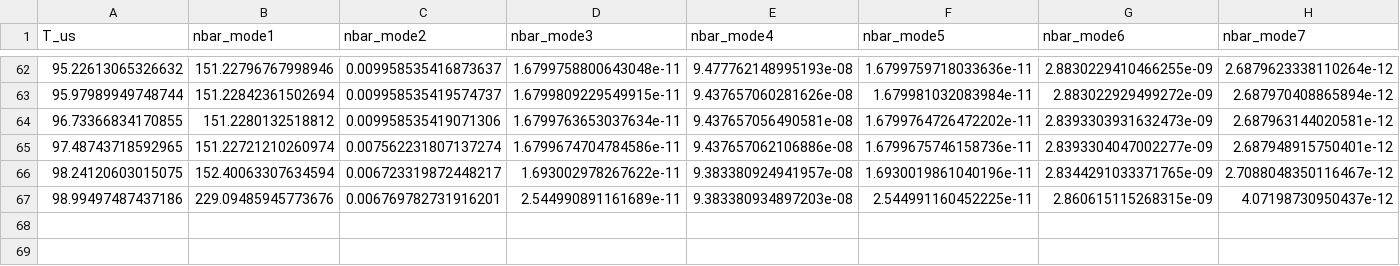
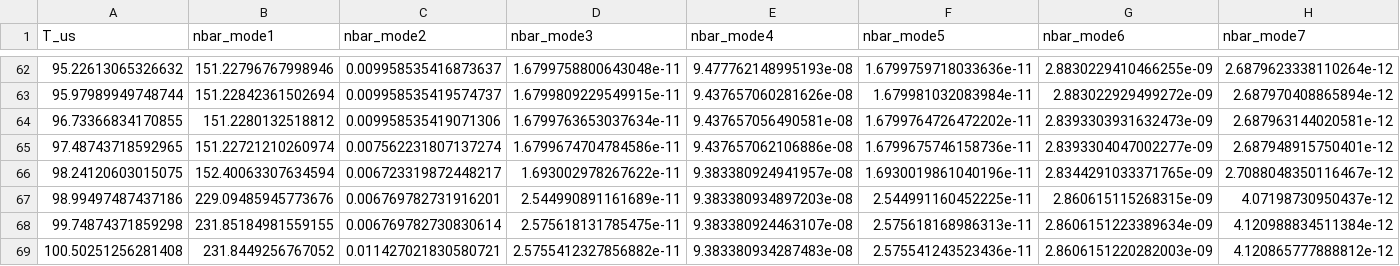
Before and after one commit to HaeffnerLab/Multiplexing, a CSV file: heating_scan_results.csv, drawn as a sheet; only a part is shown, gaps mark what is left out; rows hold the shown columns only; the diff names each change by its address in the sheet, - before the commit and + after, or states it on an @@ line.

Commit message:
Update heating_scan_results.csv

```diff
--- a/heating_scan_results.csv
+++ b/heating_scan_results.csv
+row 68: 99.74874371859298 | 231.85184981559155 | 0.006769782730830614 | 2.575618131785475e-11 | 9.383380924463107e-08 | 2.575618168986313e-11 | 2.8606151223389634e-09 | 4.120988834511384e-12
+row 69: 100.50251256281408 | 231.8449256767052 | 0.011427021830580721 | 2.5755412327856882e-11 | 9.383380934287483e-08 | 2.575541243523436e-11 | 2.8606151220282003e-09 | 4.120865777888812e-12
```
